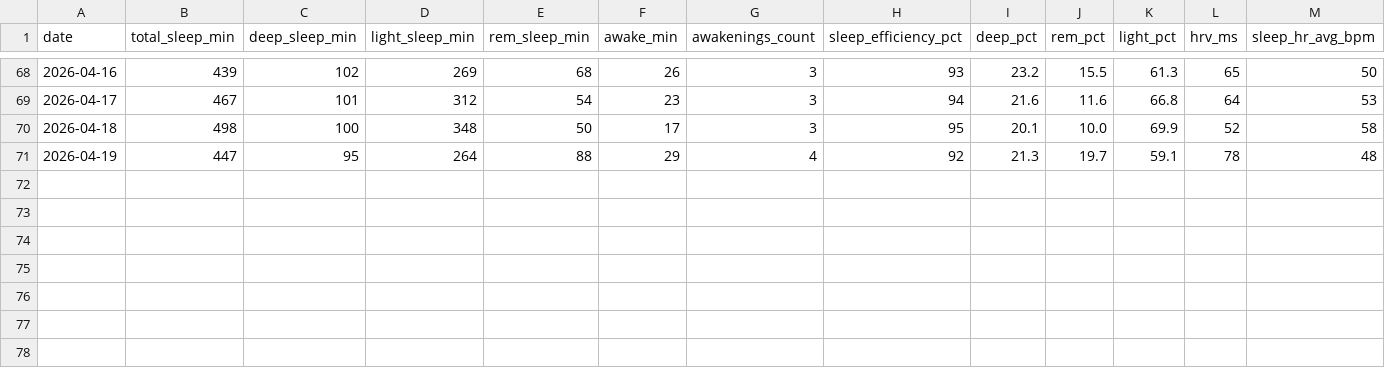
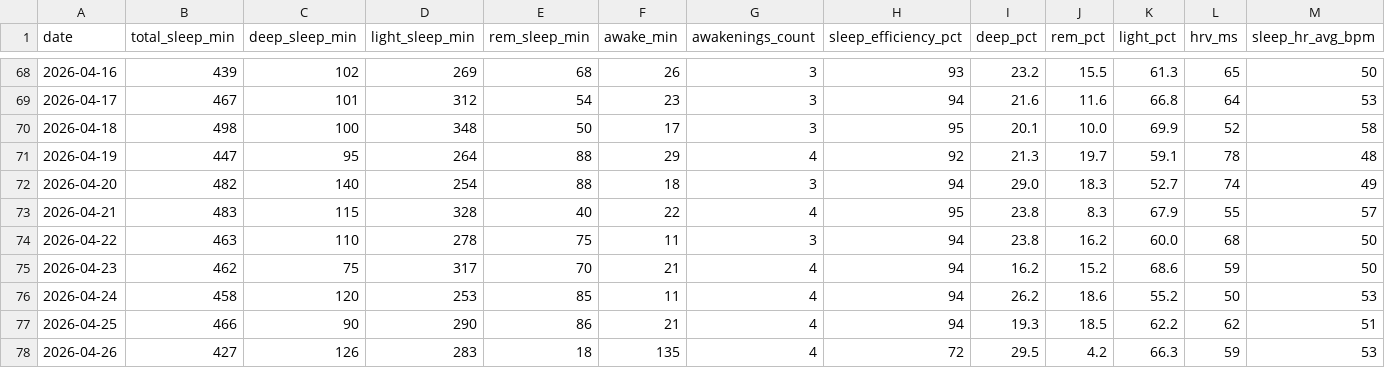
Before and after one commit to CDHughett/daniel-longitudinal-public, a CSV file: data/sleep_longitudinal_v1.csv, drawn as a sheet; only a part is shown, gaps mark what is left out; rows hold the shown columns only; the diff names each change by its address in the sheet, - before the commit and + after, or states it on an @@ line.

Commit message:
data: update sleep longitudinal log through 2026-04-26

```diff
--- a/data/sleep_longitudinal_v1.csv
+++ b/data/sleep_longitudinal_v1.csv
+row 72: 2026-04-20 | 482 | 140 | 254 | 88 | 18 | 3 | 94 | 29.0 | 18.3 | 52.7 | 74 | 49
+row 73: 2026-04-21 | 483 | 115 | 328 | 40 | 22 | 4 | 95 | 23.8 | 8.3 | 67.9 | 55 | 57
+row 74: 2026-04-22 | 463 | 110 | 278 | 75 | 11 | 3 | 94 | 23.8 | 16.2 | 60.0 | 68 | 50
+row 75: 2026-04-23 | 462 | 75 | 317 | 70 | 21 | 4 | 94 | 16.2 | 15.2 | 68.6 | 59 | 50
+row 76: 2026-04-24 | 458 | 120 | 253 | 85 | 11 | 4 | 94 | 26.2 | 18.6 | 55.2 | 50 | 53
+row 77: 2026-04-25 | 466 | 90 | 290 | 86 | 21 | 4 | 94 | 19.3 | 18.5 | 62.2 | 62 | 51
+row 78: 2026-04-26 | 427 | 126 | 283 | 18 | 135 | 4 | 72 | 29.5 | 4.2 | 66.3 | 59 | 53
```
